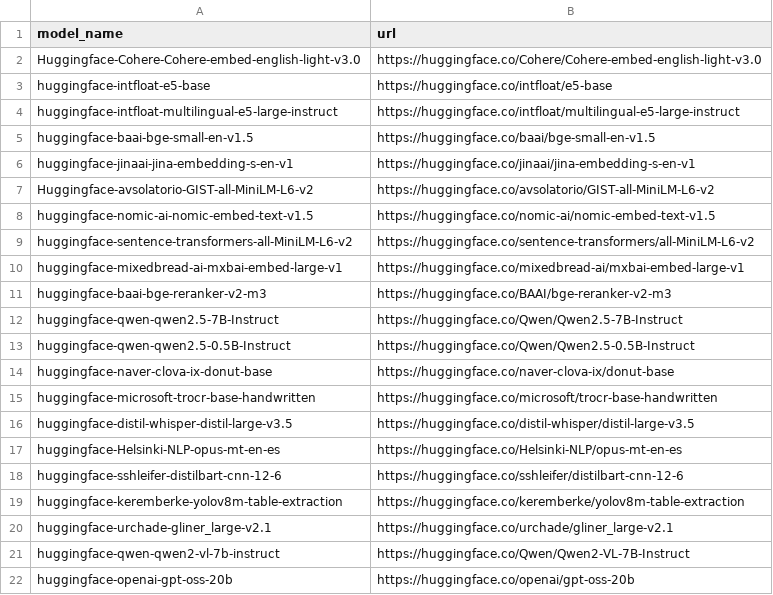
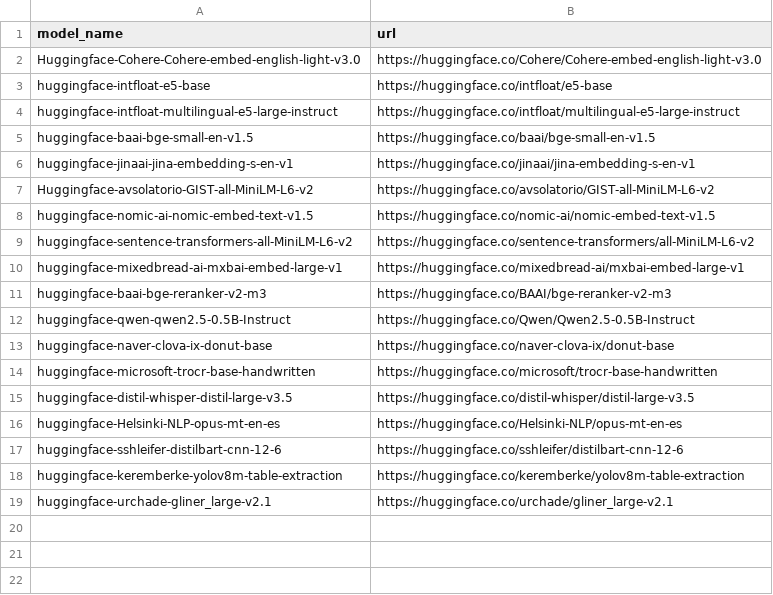
Before and after one commit to scottjoyner/hf, a CSV file: data/models.csv, drawn as a sheet; the diff names each change by its address in the sheet, - before the commit and + after, or states it on an @@ line.

```diff
--- a/data/models.csv
+++ b/data/models.csv
-row 12: huggingface-qwen-qwen2.5-7B-Instruct | https://huggingface.co/Qwen/Qwen2.5-7B-Instruct
-row 21: huggingface-qwen-qwen2-vl-7b-instruct | https://huggingface.co/Qwen/Qwen2-VL-7B-Instruct
-row 22: huggingface-openai-gpt-oss-20b | https://huggingface.co/openai/gpt-oss-20b
```
Also changed, not shown: 39 other files.
